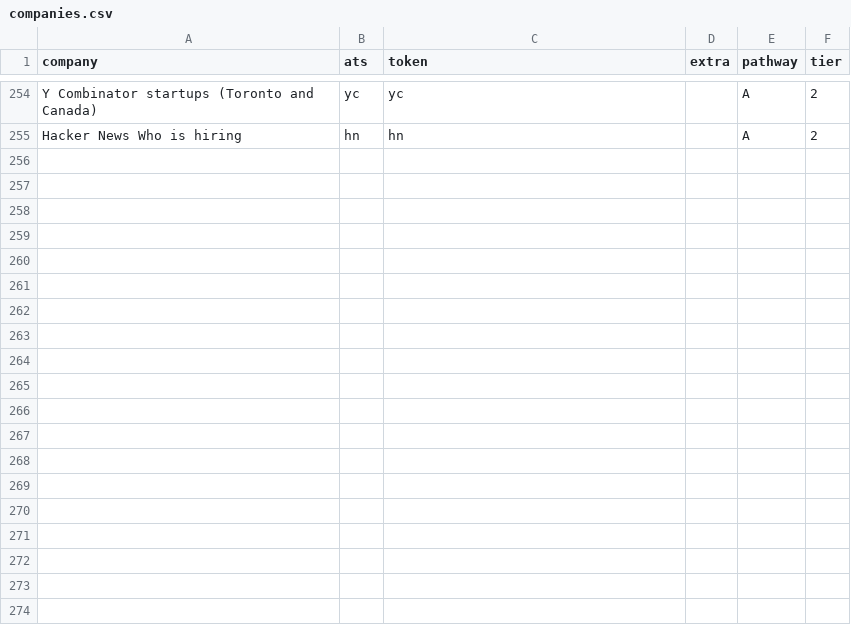
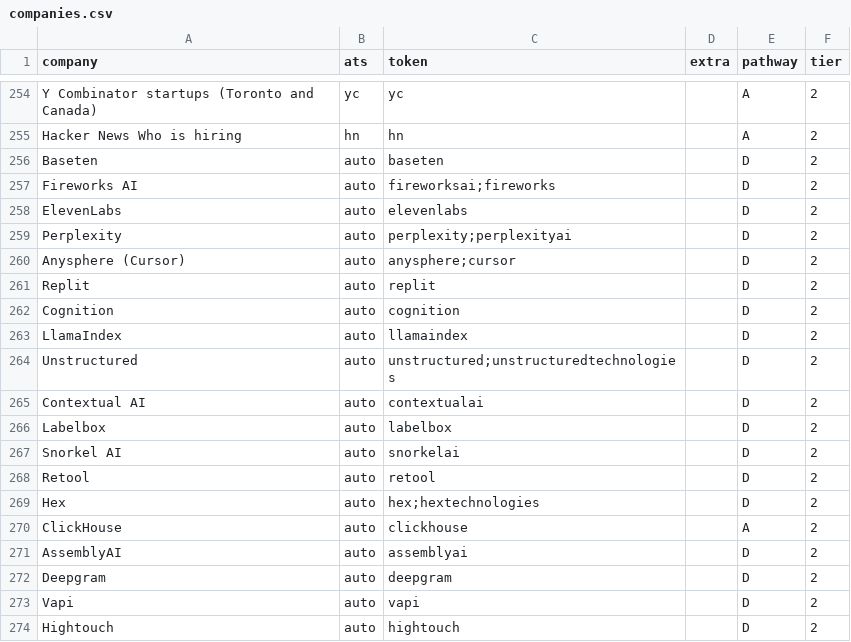
Before and after one commit to AmmarHashlamoun/job-feed, a CSV file: companies.csv, drawn as a sheet; only a part is shown, gaps mark what is left out; the diff covers the shown part only.

```diff
--- a/companies.csv
+++ b/companies.csv
@@ -255 +255,20 @@ Y Combinator startups (Toronto and Canada),yc,yc,,A,2
 Hacker News Who is hiring,hn,hn,,A,2
+Baseten,auto,baseten,,D,2
+Fireworks AI,auto,fireworksai;fireworks,,D,2
+ElevenLabs,auto,elevenlabs,,D,2
+Perplexity,auto,perplexity;perplexityai,,D,2
+Anysphere (Cursor),auto,anysphere;cursor,,D,2
+Replit,auto,replit,,D,2
+Cognition,auto,cognition,,D,2
+LlamaIndex,auto,llamaindex,,D,2
+Unstructured,auto,unstructured;unstructuredtechnologies,,D,2
+Contextual AI,auto,contextualai,,D,2
+Labelbox,auto,labelbox,,D,2
+Snorkel AI,auto,snorkelai,,D,2
+Retool,auto,retool,,D,2
+Hex,auto,hex;hextechnologies,,D,2
+ClickHouse,auto,clickhouse,,A,2
+AssemblyAI,auto,assemblyai,,D,2
+Deepgram,auto,deepgram,,D,2
+Vapi,auto,vapi,,D,2
+Hightouch,auto,hightouch,,D,2
```
Also changed, not shown: 21 added rows elsewhere in this file.
